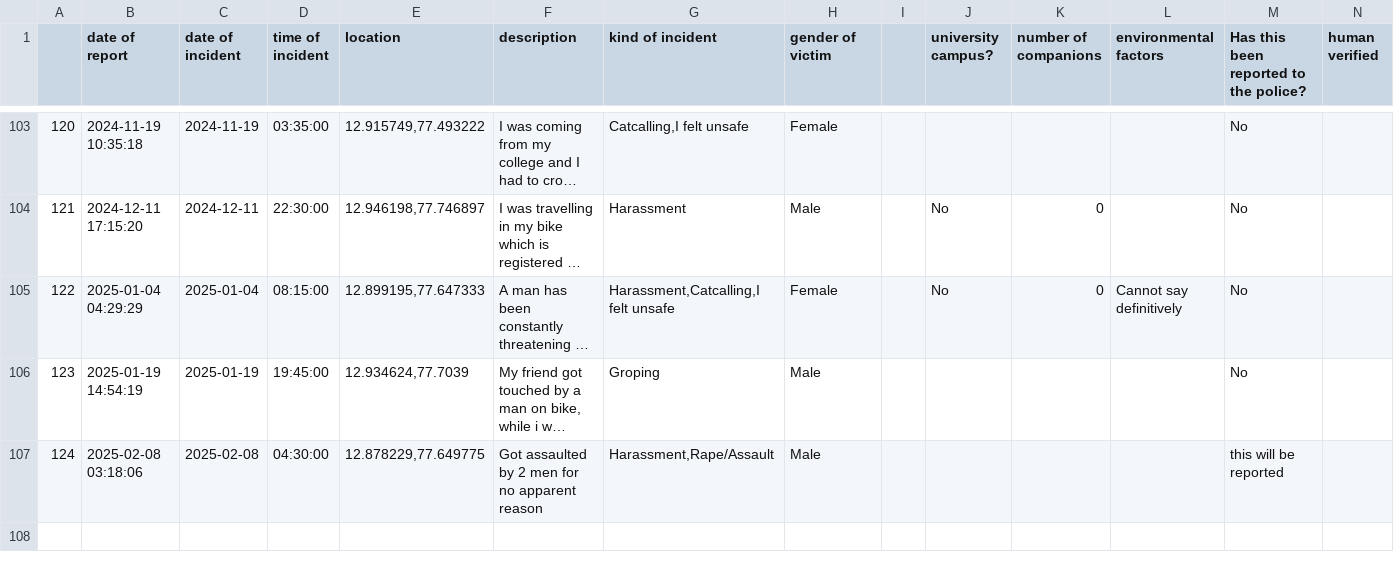
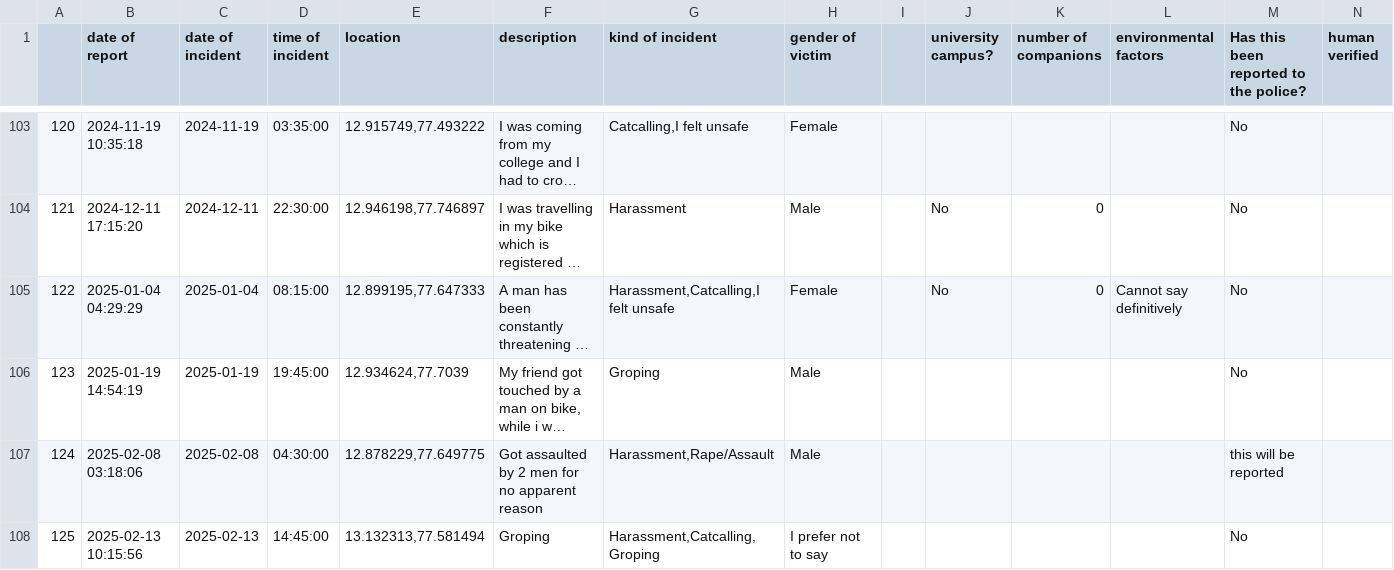
Before and after one commit to Safe-Yelli/Safe-Yelli, a CSV file: resources/assets/latestReports.csv, drawn as a sheet; only a part is shown, gaps mark what is left out; long unchanged cells end in …; the diff names each change by its address in the sheet, - before the commit and + after, or states it on an @@ line.

```diff
--- a/resources/assets/latestReports.csv
+++ b/resources/assets/latestReports.csv
+row 108: 125 | 2025-02-13 10:15:56 | 2025-02-13 | 14:45:00 | 13.132313,77.581494 | Groping | Harassment,Catcalling,Groping | I prefer not to say |  |  |  |  | No
```
